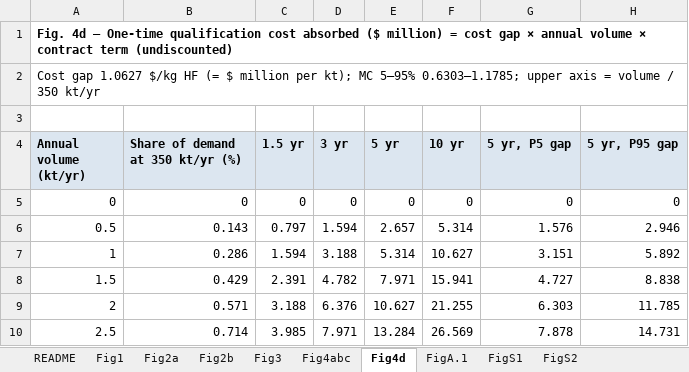
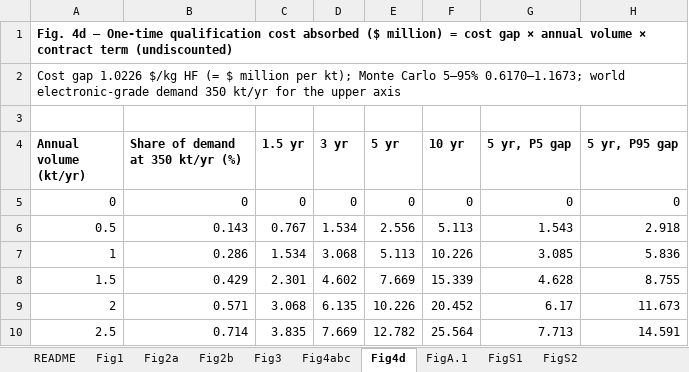
Before and after one commit to jwc9487-commits/fsa-hf-tea, an Excel workbook: data/figure_source_data.xlsx, sheet Fig4d, drawn as a sheet; only a part is shown; values as stored, in another font and other column widths than the file's, no borders; the diff covers the shown part only; the diff names each change by its address in the sheet, - before the commit and + after, or states it on an @@ line.

```diff
--- a/data/figure_source_data.xlsx (sheet Fig4d)
+++ b/data/figure_source_data.xlsx (sheet Fig4d)
-A2 (Annual volume (kt/yr)): Cost gap 1.0627 $/kg HF (= $ million per kt); MC 5–95% 0.6303–1.1785; upper axis = volume / 350 kt/yr
+A2 (Annual volume (kt/yr)): Cost gap 1.0226 $/kg HF (= $ million per kt); Monte Carlo 5–95% 0.6170–1.1673; world electronic-grade demand 350 kt/yr for the upper axis
-A4:H4 fill: #DCE6F0
+A4:H4 fill: none
-C6 (1.5 yr): 0.797
+C6 (1.5 yr): 0.767
-D6 (3 yr): 1.594
+D6 (3 yr): 1.534
-E6 (5 yr): 2.657
+E6 (5 yr): 2.556
-F6 (10 yr): 5.314
+F6 (10 yr): 5.113
-G6 (5 yr, P5 gap): 1.576
+G6 (5 yr, P5 gap): 1.543
-H6 (5 yr, P95 gap): 2.946
+H6 (5 yr, P95 gap): 2.918
-C7 (1.5 yr): 1.594
+C7 (1.5 yr): 1.534
-D7 (3 yr): 3.188
+D7 (3 yr): 3.068
-E7 (5 yr): 5.314
+E7 (5 yr): 5.113
-F7 (10 yr): 10.627
+F7 (10 yr): 10.226
-G7 (5 yr, P5 gap): 3.151
+G7 (5 yr, P5 gap): 3.085
-H7 (5 yr, P95 gap): 5.892
+H7 (5 yr, P95 gap): 5.836
-C8 (1.5 yr): 2.391
+C8 (1.5 yr): 2.301
-D8 (3 yr): 4.782
+D8 (3 yr): 4.602
-E8 (5 yr): 7.971
+E8 (5 yr): 7.669
-F8 (10 yr): 15.941
+F8 (10 yr): 15.339
-G8 (5 yr, P5 gap): 4.727
+G8 (5 yr, P5 gap): 4.628
-H8 (5 yr, P95 gap): 8.838
+H8 (5 yr, P95 gap): 8.755
-C9 (1.5 yr): 3.188
+C9 (1.5 yr): 3.068
-D9 (3 yr): 6.376
+D9 (3 yr): 6.135
-E9 (5 yr): 10.627
+E9 (5 yr): 10.226
-F9 (10 yr): 21.255
+F9 (10 yr): 20.452
-G9 (5 yr, P5 gap): 6.303
+G9 (5 yr, P5 gap): 6.17
-H9 (5 yr, P95 gap): 11.785
+H9 (5 yr, P95 gap): 11.673
-C10 (1.5 yr): 3.985
+C10 (1.5 yr): 3.835
-D10 (3 yr): 7.971
+D10 (3 yr): 7.669
-E10 (5 yr): 13.284
+E10 (5 yr): 12.782
-F10 (10 yr): 26.569
+F10 (10 yr): 25.564
-G10 (5 yr, P5 gap): 7.878
+G10 (5 yr, P5 gap): 7.713
-H10 (5 yr, P95 gap): 14.731
+H10 (5 yr, P95 gap): 14.591
```
Also changed, not shown: 72 edited cells and cell formats elsewhere in this sheet, sheet Fig4abc, sheet Fig2b, sheet Fig3, sheet Fig2a, sheet FigA.1, sheet README, 1 more sheet, 11 other files.
